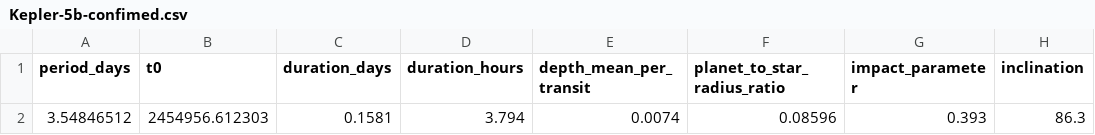
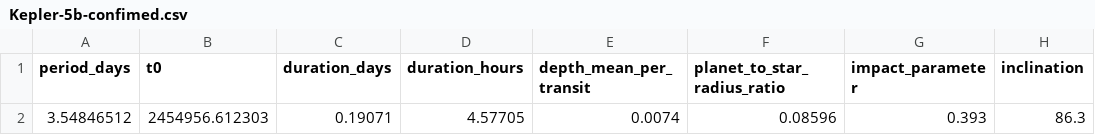
Before and after one commit to rachzy/ltp-features, a CSV file: data/confirmed/Kepler-5b-confimed.csv, drawn as a sheet; only a part is shown; the diff names each change by its address in the sheet, - before the commit and + after, or states it on an @@ line.

Commit message:
adjust Kepler-5b confirmed data with accurate literature values

```diff
--- a/data/confirmed/Kepler-5b-confimed.csv
+++ b/data/confirmed/Kepler-5b-confimed.csv
-C2 (duration_days): 0.1581
+C2 (duration_days): 0.19071
-D2 (duration_hours): 3.794
+D2 (duration_hours): 4.57705
```
